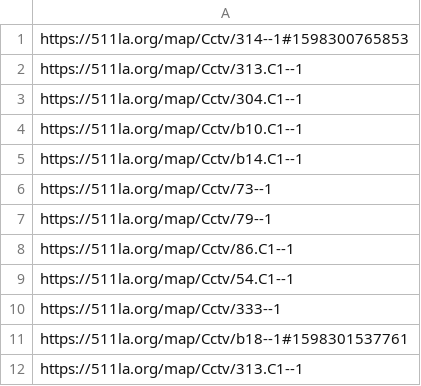
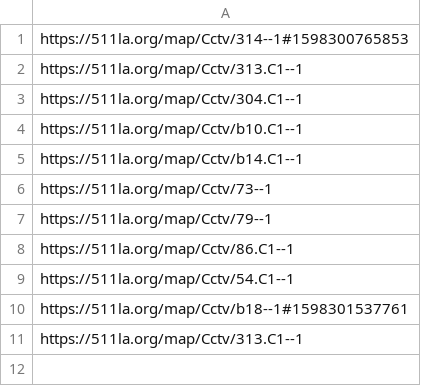
Before and after one commit to StateDocuments/Louisiana, a CSV file: trafficCameras.csv, drawn as a sheet.

Commit message:
Update trafficCameras.csv

```diff
--- a/trafficCameras.csv
+++ b/trafficCameras.csv
@@ -9,3 +9,2 @@ https://511la.org/map/Cctv/86.C1--1
 https://511la.org/map/Cctv/54.C1--1
-https://511la.org/map/Cctv/333--1
 https://511la.org/map/Cctv/b18--1#1598301537761
```
